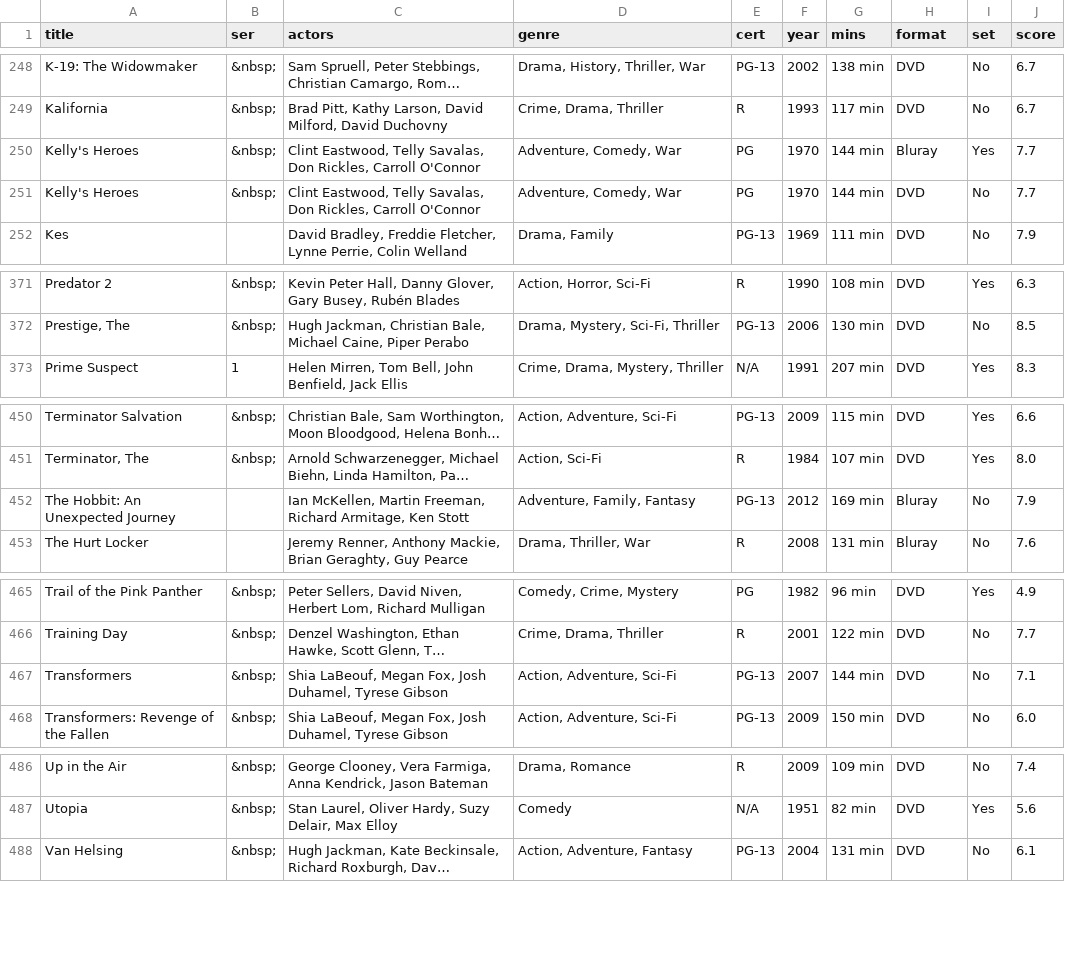
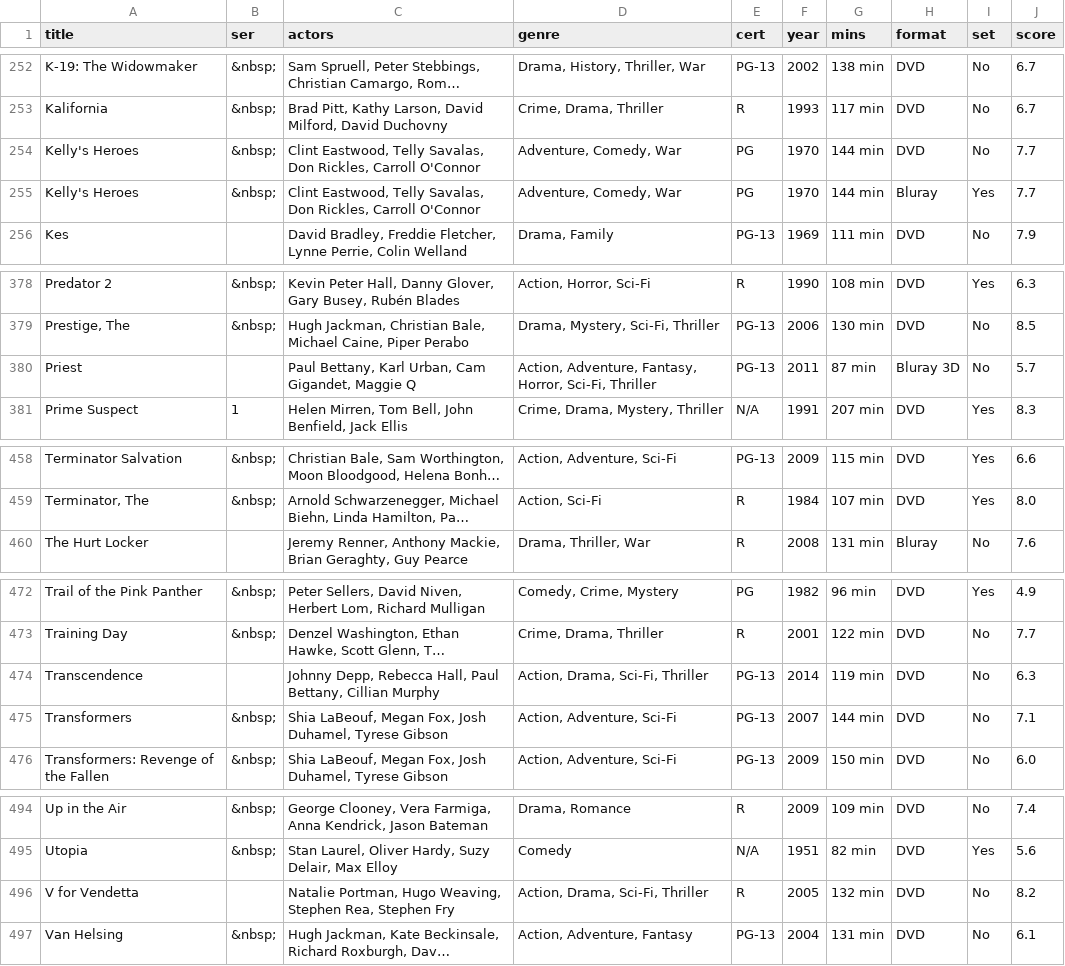
Before and after one commit to anomis66/anomis66.github.io, a CSV file: family/movi/myfilms.csv, drawn as a sheet; only a part is shown, gaps mark what is left out; long unchanged cells end in …; removed rows and columns are numbered as before the commit, all else as after; the diff covers the shown part only; the diff names each change by its address in the sheet, - before the commit and + after, or states it on an @@ line.

```diff
--- a/family/movi/myfilms.csv
+++ b/family/movi/myfilms.csv
@@ row 251 moved to row 254: Kelly's Heroes @@
+row 380: Priest |  | Paul Bettany, Karl Urban, Cam Gigandet, Maggie Q | Action, Adventure, Fantasy, Horror, Sci-Fi, Thriller | PG-13 | 2011 | 87 min | Bluray 3D | No | 5.7
-row 452: The Hobbit: An Unexpected Journey |  | Ian McKellen, Martin Freeman, Richard Armitage, Ken Stott | Adventure, Family, Fantasy | PG-13 | 2012 | 169 min | Bluray | No | 7.9
+row 474: Transcendence |  | Johnny Depp, Rebecca Hall, Paul Bettany, Cillian Murphy | Action, Drama, Sci-Fi, Thriller | PG-13 | 2014 | 119 min | DVD | No | 6.3
+row 496: V for Vendetta |  | Natalie Portman, Hugo Weaving, Stephen Rea, Stephen Fry | Action, Drama, Sci-Fi, Thriller | R | 2005 | 132 min | DVD | No | 8.2
```
Also changed, not shown: 7 added rows and 1 moved row elsewhere in this file.
